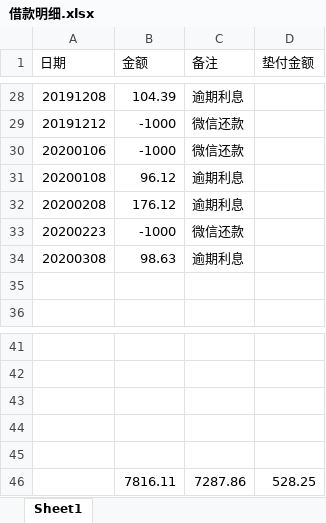
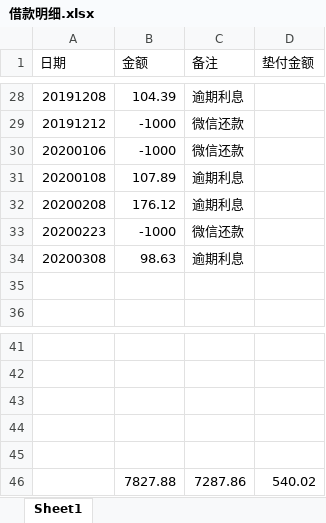
Before and after one commit to leitianjin/calc, an Excel workbook: 借款明细.xlsx, sheet Sheet1, drawn as a sheet; only a part is shown, gaps mark what is left out; values as stored, in another font and other column widths than the file's, no borders; charts and pictures not drawn; removed rows and columns are numbered as before the commit, all else as after; the diff names each change by its address in the sheet, - before the commit and + after, or states it on an @@ line.

```diff
--- a/借款明细.xlsx (sheet Sheet1)
+++ b/借款明细.xlsx (sheet Sheet1)
-B31 (金额): 96.12
+B31 (金额): 107.89
-row 46:  | 7816.11 | 7287.86 | 528.25
+row 46:  | 7827.88 | 7287.86 | 540.02
```
Also changed, not shown: a.xlsx.
